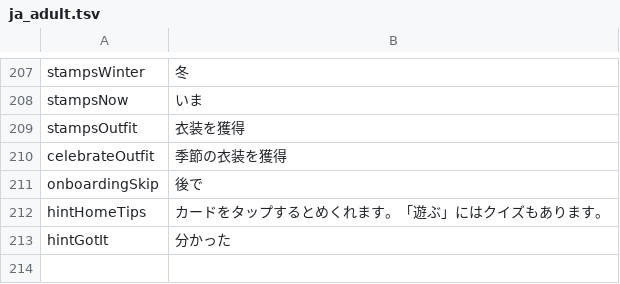
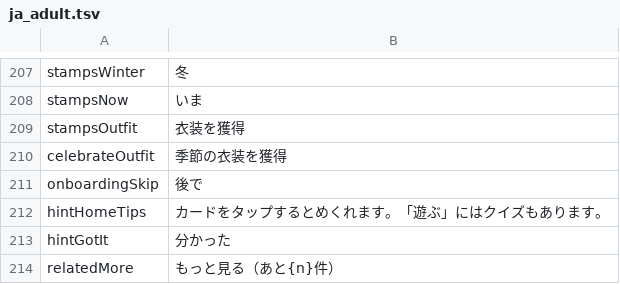
Before and after one commit to zka32101/knowly, a TSV file: tool/ja_adult.tsv, drawn as a sheet; only a part is shown, gaps mark what is left out.

```diff
--- a/tool/ja_adult.tsv
+++ b/tool/ja_adult.tsv
@@ -213 +213,2 @@ hintHomeTips	カードをタップするとめくれます。「遊ぶ」には
 hintGotIt	分かった
+relatedMore	もっと見る（あと{n}件）
```
Also changed, not shown: 14 other files.
